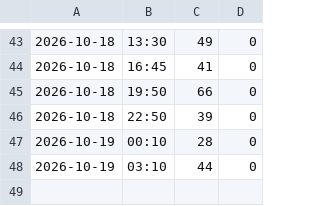
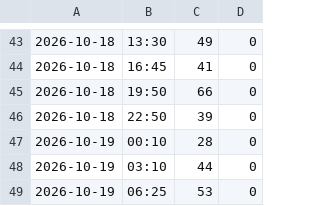
Before and after one commit to VittorioTavolaro/feeding, a CSV file: data.csv, drawn as a sheet; only a part is shown, gaps mark what is left out; the diff names each change by its address in the sheet, - before the commit and + after, or states it on an @@ line.

Commit message:
Aggiungi pasto

```diff
--- a/data.csv
+++ b/data.csv
+row 49: 2026-10-19 | 06:25 | 53 | 0
```
